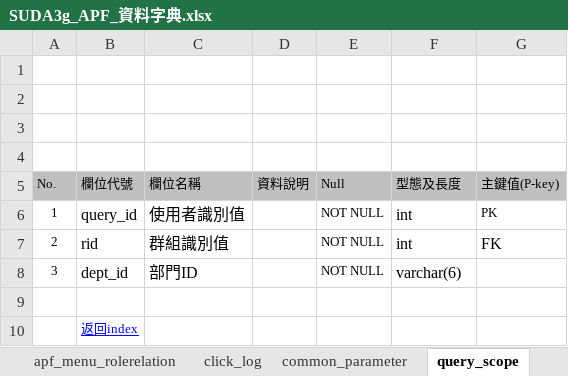
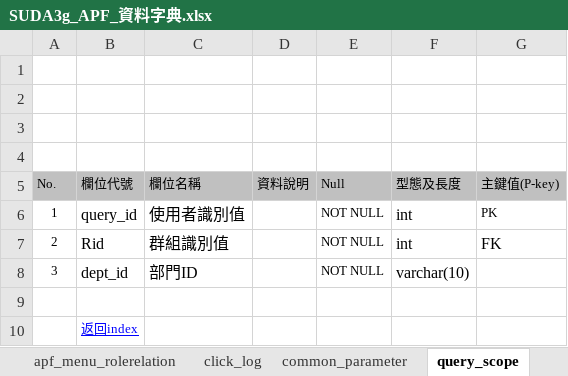
Before and after one commit to OldtreeChen/Suda3g, an Excel workbook: APF/Schema/SUDA3g_APF_資料字典.xlsx, sheet query_scope, drawn as a sheet; values as stored, in another font and other column widths than the file's, no borders; charts and pictures not drawn; the diff names each change by its address in the sheet, - before the commit and + after, or states it on an @@ line.

```diff
--- a/APF/Schema/SUDA3g_APF_資料字典.xlsx (sheet query_scope)
+++ b/APF/Schema/SUDA3g_APF_資料字典.xlsx (sheet query_scope)
-B7 (欄位代號): rid
+B7 (欄位代號): Rid
-F8 (型態及長度): varchar(6)
+F8 (型態及長度): varchar(10)
```
Also changed, not shown: sheet Table_List, sheet apf_action_log, sheet apf_menu_rolerelation, sheet apf_role_profile, sheet apf_permission, sheet apf_menu_root, 2 more sheets, other sheet tabs, charts or pictures, 1 other file.
